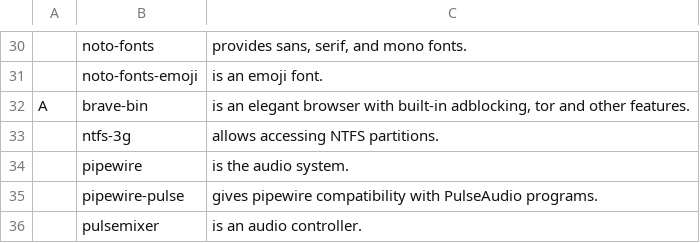
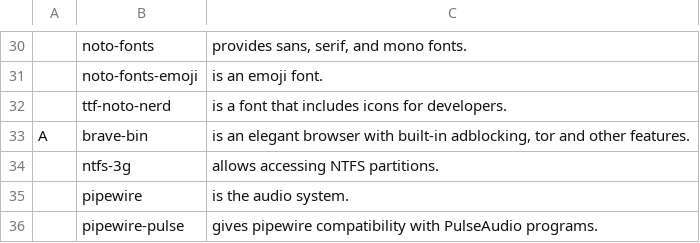
Before and after one commit to Alpuds/config, a CSV file: progs.csv, drawn as a sheet; only a part is shown, gaps mark what is left out; the shorter side is filled out with more unchanged rows; the diff names each change by its address in the sheet, - before the commit and + after, or states it on an @@ line.

Commit message:
added nerd fonts

```diff
--- a/progs.csv
+++ b/progs.csv
+row 32:  | ttf-noto-nerd | is a font that includes icons for developers.
```
Also changed, not shown: 1 other file.
